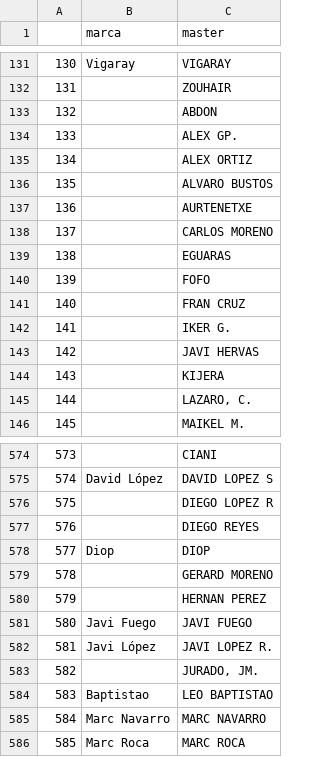
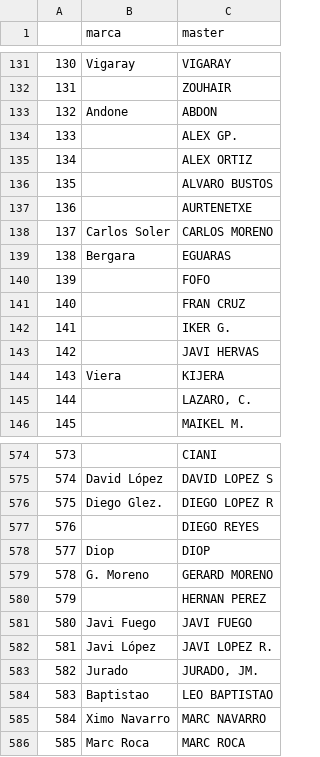
Before and after one commit to avegafer/python_master_cice, a CSV file: players_mapping.csv, drawn as a sheet; only a part is shown, gaps mark what is left out; the diff covers the shown part only.

```diff
--- a/players_mapping.csv
+++ b/players_mapping.csv
@@ -132,3 +132,3 @@
 131,,ZOUHAIR
-132,,ABDON
+132,Andone,ABDON
 133,,ALEX GP.
@@ -137,4 +137,4 @@
 136,,AURTENETXE
-137,,CARLOS MORENO
-138,,EGUARAS
+137,Carlos Soler,CARLOS MORENO
+138,Bergara,EGUARAS
 139,,FOFO
@@ -143,3 +143,3 @@
 142,,JAVI HERVAS
-143,,KIJERA
+143,Viera,KIJERA
 144,,"LAZARO, C."
@@ -575,6 +575,6 @@
 574,David López,DAVID LOPEZ S
-575,,DIEGO LOPEZ R
+575,Diego Glez.,DIEGO LOPEZ R
 576,,DIEGO REYES
 577,Diop,DIOP
-578,,GERARD MORENO
+578,G. Moreno,GERARD MORENO
 579,,HERNAN PEREZ
@@ -582,5 +582,5 @@
 581,Javi López,JAVI LOPEZ R.
-582,,"JURADO, JM."
+582,Jurado,"JURADO, JM."
 583,Baptistao,LEO BAPTISTAO
-584,Marc Navarro,MARC NAVARRO
+584,Ximo Navarro,MARC NAVARRO
 585,Marc Roca,MARC ROCA
```
Also changed, not shown: 115 edited cells elsewhere in this file, 1 other file.
